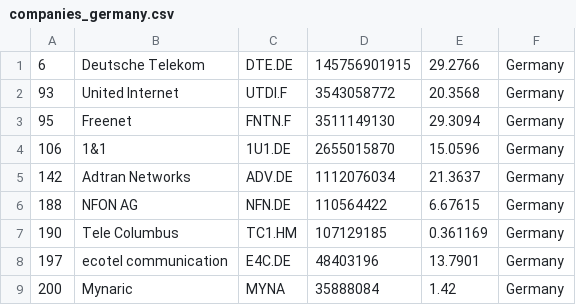
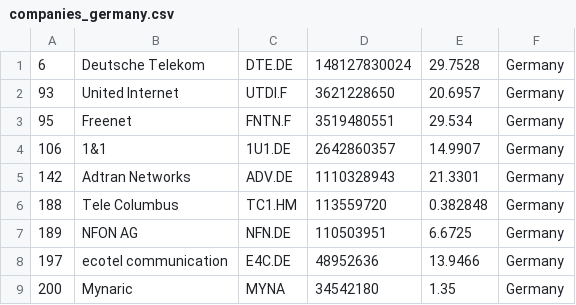
Before and after one commit to mrrern/merida-june-6-2024, a CSV file: companies_germany.csv, drawn as a sheet.

```diff
--- a/companies_germany.csv
+++ b/companies_germany.csv
@@ -1,9 +1,9 @@
-"6","Deutsche Telekom","DTE.DE","145756901915","29.2766","Germany"
-"93","United Internet","UTDI.F","3543058772","20.3568","Germany"
-"95","Freenet","FNTN.F","3511149130","29.3094","Germany"
-"106","1&1","1U1.DE","2655015870","15.0596","Germany"
-"142","Adtran Networks","ADV.DE","1112076034","21.3637","Germany"
-"188","NFON AG","NFN.DE","110564422","6.67615","Germany"
-"190","Tele Columbus","TC1.HM","107129185","0.361169","Germany"
-"197","ecotel communication","E4C.DE","48403196","13.7901","Germany"
-"200","Mynaric","MYNA","35888084","1.42","Germany"
+"6","Deutsche Telekom","DTE.DE","148127830024","29.7528","Germany"
+"93","United Internet","UTDI.F","3621228650","20.6957","Germany"
+"95","Freenet","FNTN.F","3519480551","29.534","Germany"
+"106","1&1","1U1.DE","2642860357","14.9907","Germany"
+"142","Adtran Networks","ADV.DE","1110328943","21.3301","Germany"
+"188","Tele Columbus","TC1.HM","113559720","0.382848","Germany"
+"189","NFON AG","NFN.DE","110503951","6.6725","Germany"
+"197","ecotel communication","E4C.DE","48952636","13.9466","Germany"
+"200","Mynaric","MYNA","34542180","1.35","Germany"
```
Also changed, not shown: companies_australia.csv, companies_china.csv, 5 other files.
